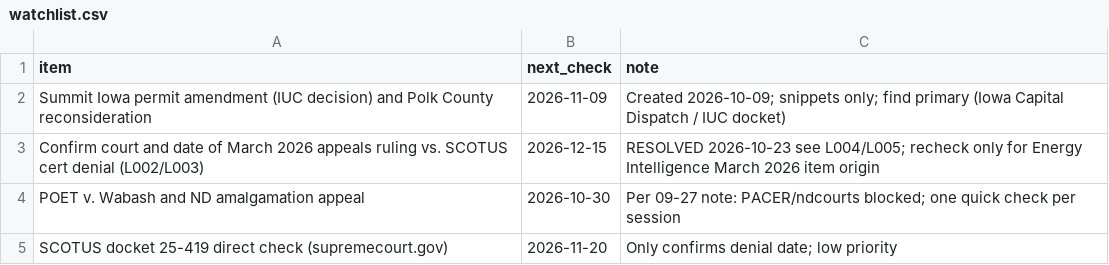
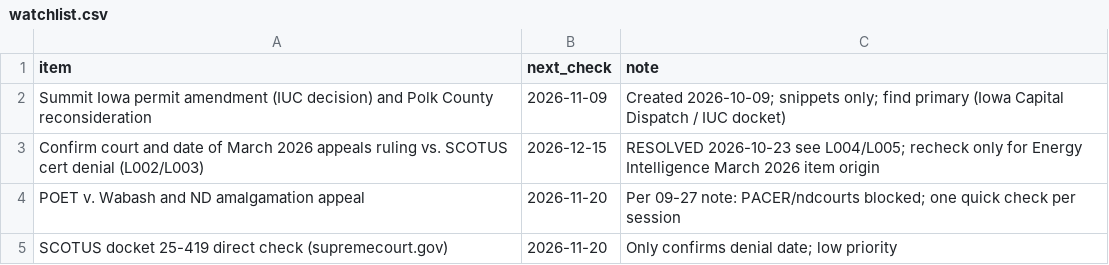
Before and after one commit to brittonleggett/research-threads-cloud, a CSV file: CCS_PAPER/04_DATA/watchlist.csv, drawn as a sheet.

```diff
--- a/CCS_PAPER/04_DATA/watchlist.csv
+++ b/CCS_PAPER/04_DATA/watchlist.csv
@@ -3,3 +3,3 @@ Summit Iowa permit amendment (IUC decision) and Polk County reconsideration,2026
 Confirm court and date of March 2026 appeals ruling vs. SCOTUS cert denial (L002/L003),2026-12-15,RESOLVED 2026-10-23 see L004/L005; recheck only for Energy Intelligence March 2026 item origin
-POET v. Wabash and ND amalgamation appeal,2026-10-30,Per 09-27 note: PACER/ndcourts blocked; one quick check per session
+POET v. Wabash and ND amalgamation appeal,2026-11-20,Per 09-27 note: PACER/ndcourts blocked; one quick check per session
 SCOTUS docket 25-419 direct check (supremecourt.gov),2026-11-20,Only confirms denial date; low priority
```
Also changed, not shown: DATA_CENTER_PAPER/04_DATA/candidate_leads.csv, DATA_CENTER_PAPER/04_DATA/watchlist.csv, 4 other files.
